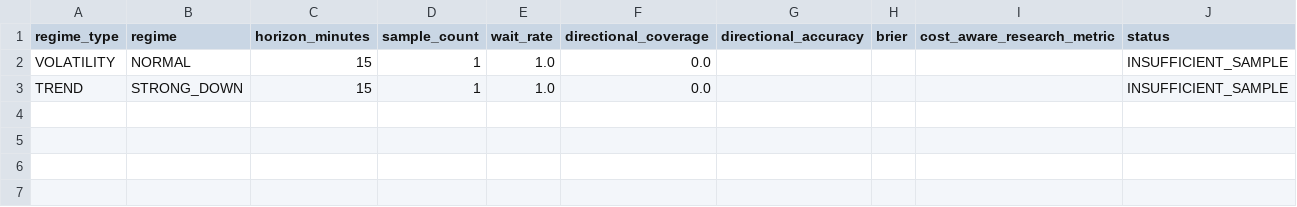
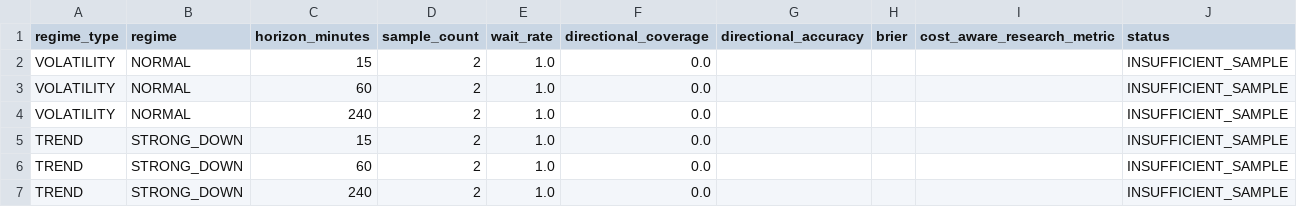
Before and after one commit to Vihanga321/marketfusion-ai, a CSV file: reports/v08_regime_performance.csv, drawn as a sheet.

```diff
--- a/reports/v08_regime_performance.csv
+++ b/reports/v08_regime_performance.csv
@@ -1,3 +1,7 @@
 regime_type,regime,horizon_minutes,sample_count,wait_rate,directional_coverage,directional_accuracy,brier,cost_aware_research_metric,status
-VOLATILITY,NORMAL,15,1,1.0,0.0,,,,INSUFFICIENT_SAMPLE
-TREND,STRONG_DOWN,15,1,1.0,0.0,,,,INSUFFICIENT_SAMPLE
+VOLATILITY,NORMAL,15,2,1.0,0.0,,,,INSUFFICIENT_SAMPLE
+VOLATILITY,NORMAL,60,2,1.0,0.0,,,,INSUFFICIENT_SAMPLE
+VOLATILITY,NORMAL,240,2,1.0,0.0,,,,INSUFFICIENT_SAMPLE
+TREND,STRONG_DOWN,15,2,1.0,0.0,,,,INSUFFICIENT_SAMPLE
+TREND,STRONG_DOWN,60,2,1.0,0.0,,,,INSUFFICIENT_SAMPLE
+TREND,STRONG_DOWN,240,2,1.0,0.0,,,,INSUFFICIENT_SAMPLE
```
Also changed, not shown: reports/v05c_calibration_audit.csv, reports/v05c_walk_forward_audit.csv, 43 other files.
